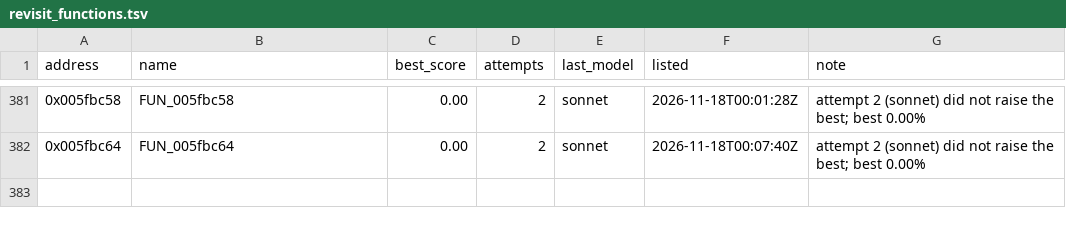
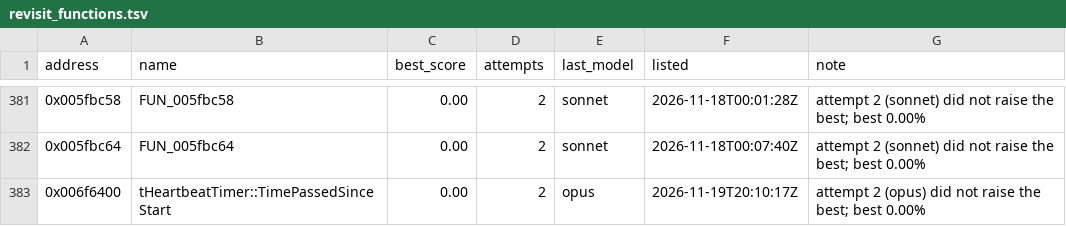
Before and after one commit to marinohardin/SFC2-decomp, a TSV file: analysis/results/revisit_functions.tsv, drawn as a sheet; only a part is shown, gaps mark what is left out; the diff names each change by its address in the sheet, - before the commit and + after, or states it on an @@ line.

Commit message:
chore(harness): update tHeartbeatTimer::TimePassedSinceStart (0x006f6400) on the revisit list
The stop rule ended its run short of 100%; see analysis/results/revisit_functions.tsv.

```diff
--- a/analysis/results/revisit_functions.tsv
+++ b/analysis/results/revisit_functions.tsv
+row 383: 0x006f6400 | tHeartbeatTimer::TimePassedSinceStart | 0.00 | 2 | opus | 2026-11-19T20:10:17Z | attempt 2 (opus) did not raise the best; best 0.00%
```
